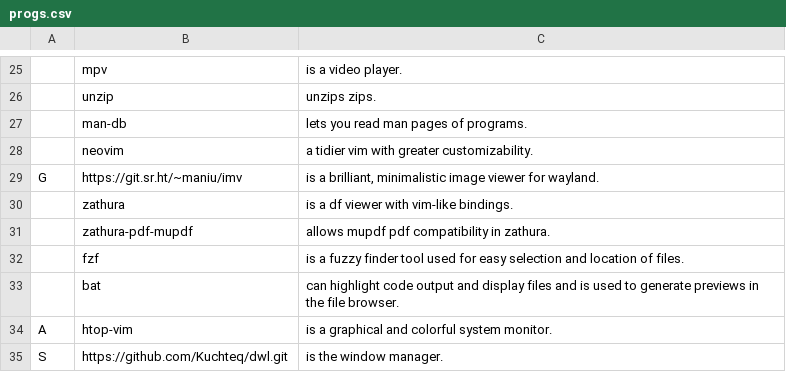
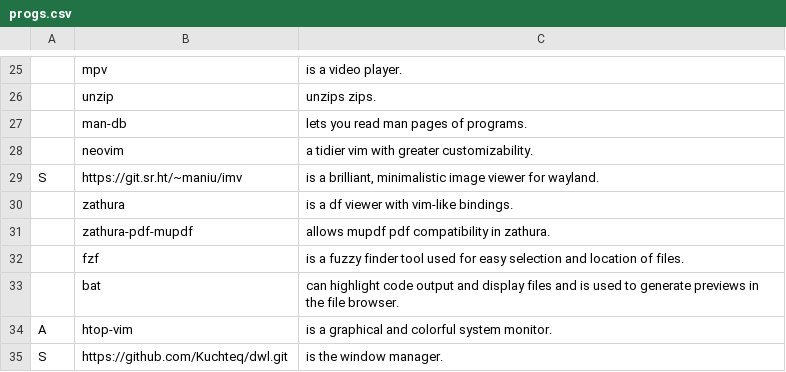
Before and after one commit to Kuchteq/MARBS, a CSV file: static/progs.csv, drawn as a sheet; only a part is shown, gaps mark what is left out; the diff names each change by its address in the sheet, - before the commit and + after, or states it on an @@ line.

```diff
--- a/static/progs.csv
+++ b/static/progs.csv
-A29: G
+A29: S
```
Also changed, not shown: 7 other files.
